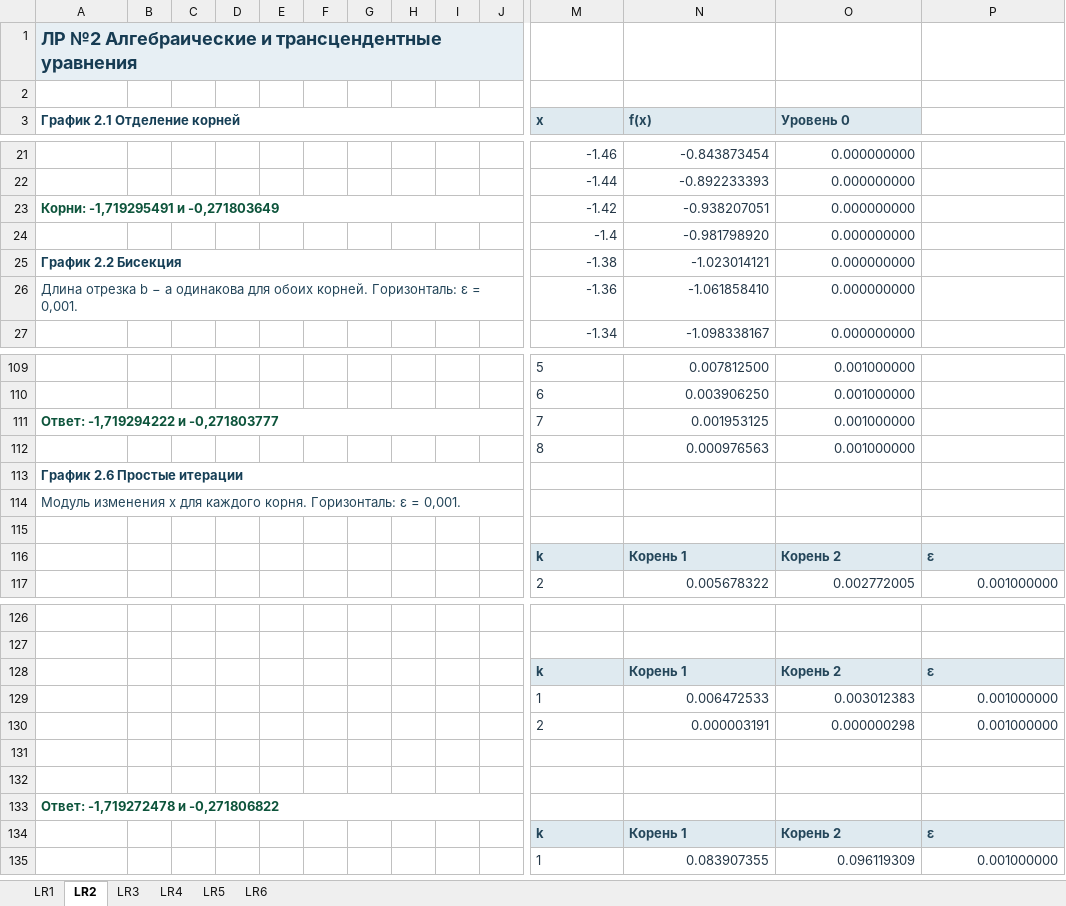
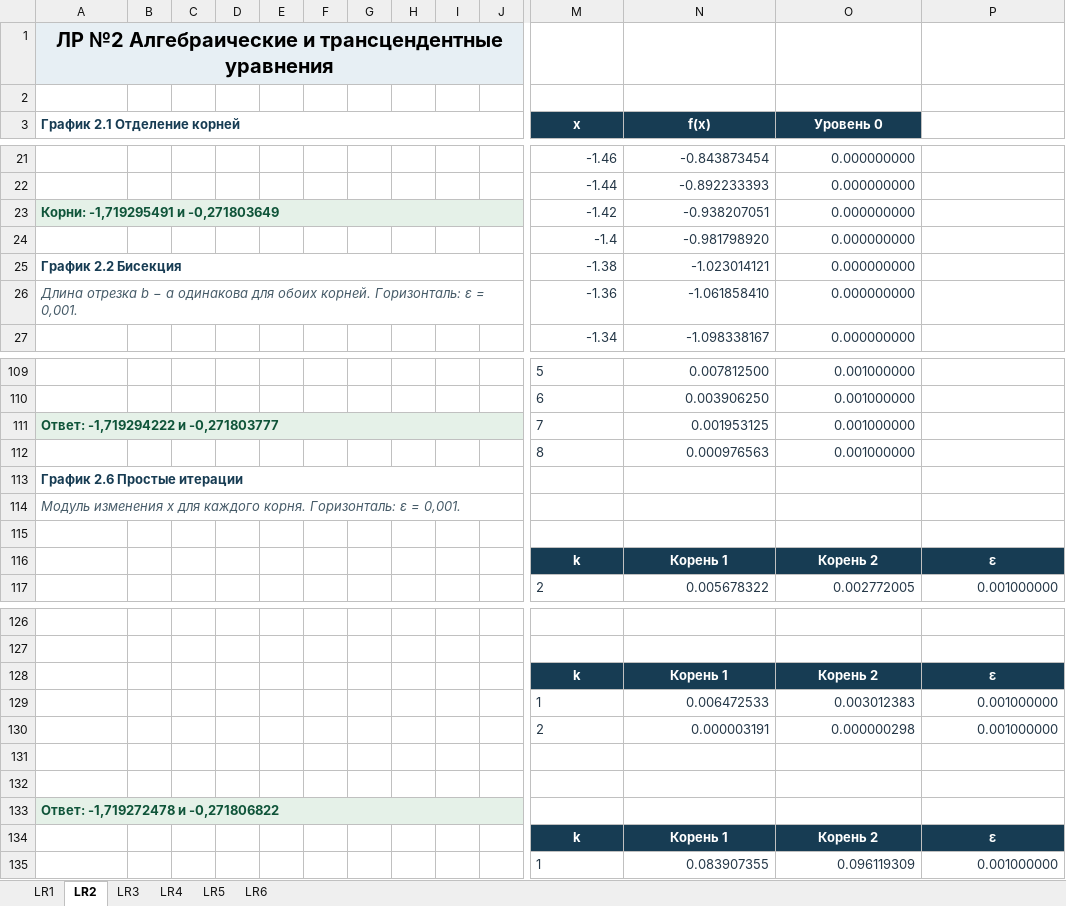
Before and after one commit to Razebaloff/UKRTB_PopovD, an Excel workbook: NM/NM_graphs.xlsx, sheet LR2, drawn as a sheet; only a part is shown, gaps mark what is left out; values as stored, in another font and other column widths than the file's, no borders; charts and pictures not drawn; the diff covers the shown part only; the diff names each change by its address in the sheet, - before the commit and + after, or states it on an @@ line.

```diff
--- a/NM/NM_graphs.xlsx (sheet LR2)
+++ b/NM/NM_graphs.xlsx (sheet LR2)
@@ A1 alignment: left → center, text colour: #173C53 → black, text size: larger @@
@@ M3:O3 fill: #DFEAF0 → #173C53, text colour: #24465A → #FFFFFF, alignment: left → center @@
-A23:J23 fill: none
+A23:J23 fill: #E5F1E8
@@ A26 italic: off → on, text colour: #24465A → #465B68 @@
-A111:J111 fill: none
+A111:J111 fill: #E5F1E8
@@ A114 italic: off → on, text colour: #24465A → #465B68 @@
@@ M116:P116 fill: #DFEAF0 → #173C53, text colour: #24465A → #FFFFFF, alignment: left → center @@
@@ M128:P128 fill: #DFEAF0 → #173C53, text colour: #24465A → #FFFFFF, alignment: left → center @@
-A133:J133 fill: none
+A133:J133 fill: #E5F1E8
@@ M134:P134 fill: #DFEAF0 → #173C53, text colour: #24465A → #FFFFFF, alignment: left → center @@
```
Also changed, not shown: cell formats elsewhere in this sheet, sheet LR6, sheet LR5, sheet LR3, sheet LR1, sheet LR4, charts or pictures, 2 other files.
